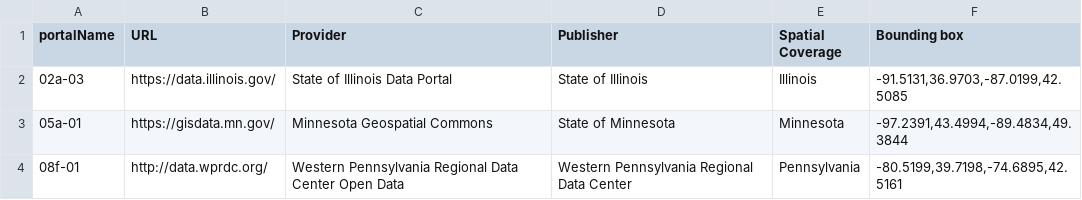
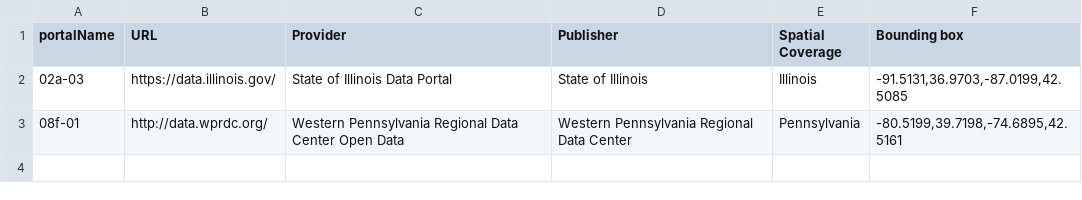
Before and after one commit to geobtaa/harvesting-guide, a CSV file: recipes/R-03_ckan/CKANportals.csv, drawn as a sheet; the diff names each change by its address in the sheet, - before the commit and + after, or states it on an @@ line.

```diff
--- a/recipes/R-03_ckan/CKANportals.csv
+++ b/recipes/R-03_ckan/CKANportals.csv
-row 3: 05a-01 | https://gisdata.mn.gov/ | Minnesota Geospatial Commons | State of Minnesota | Minnesota | -97.2391,43.4994,-89.4834,49.3844
```
Also changed, not shown: 1 other file.
